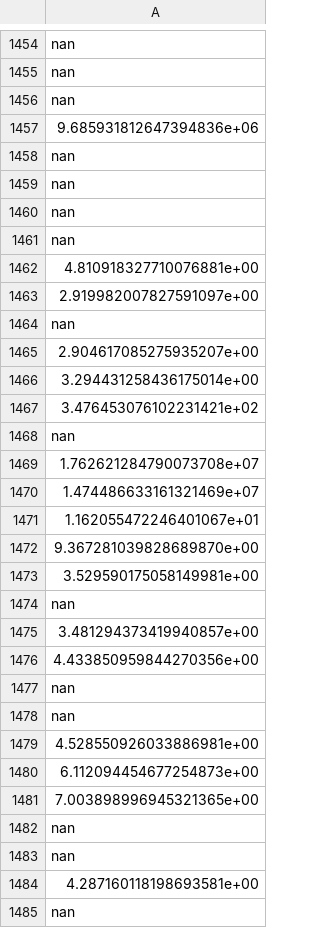
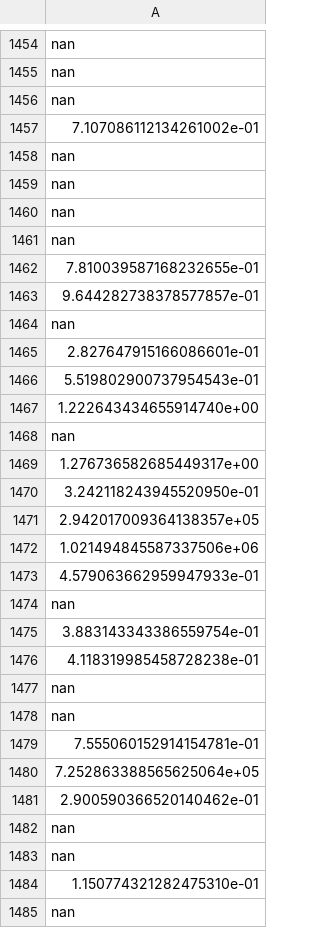
Before and after one commit to carawaters/AstroImageProcess, a CSV file: sersic_indices.csv, drawn as a sheet; only a part is shown, gaps mark what is left out; the diff covers the shown part only.

Commit message:
Fixes use of area for Sersic indices

```diff
--- a/sersic_indices.csv
+++ b/sersic_indices.csv
@@ -1456,3 +1456,3 @@ nan
 nan
-9.685931812647394836e+06
+7.107086112134261002e-01
 nan
@@ -1461,25 +1461,25 @@ nan
 nan
-4.810918327710076881e+00
-2.919982007827591097e+00
+7.810039587168232655e-01
+9.644282738378577857e-01
 nan
-2.904617085275935207e+00
-3.294431258436175014e+00
-3.476453076102231421e+02
+2.827647915166086601e-01
+5.519802900737954543e-01
+1.222643434655914740e+00
 nan
-1.762621284790073708e+07
-1.474486633161321469e+07
-1.162055472246401067e+01
-9.367281039828689870e+00
-3.529590175058149981e+00
+1.276736582685449317e+00
+3.242118243945520950e-01
+2.942017009364138357e+05
+1.021494845587337506e+06
+4.579063662959947933e-01
 nan
-3.481294373419940857e+00
-4.433850959844270356e+00
+3.883143343386559754e-01
+4.118319985458728238e-01
 nan
 nan
-4.528550926033886981e+00
-6.112094454677254873e+00
-7.003898996945321365e+00
+7.555060152914154781e-01
+7.252863388565625064e+05
+2.900590366520140462e-01
 nan
 nan
-4.287160118198693581e+00
+1.150774321282475310e-01
 nan
```
Also changed, not shown: 25 edited cells elsewhere in this file, 5 other files.
